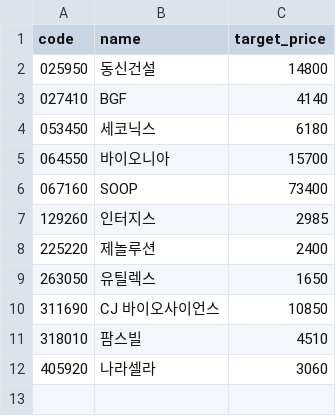
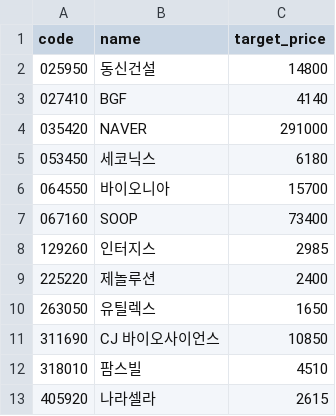
Before and after one commit to kgs3205/kgs1, a CSV file: targets_simple.csv, drawn as a sheet.

Commit message:
auto: update targets_simple.csv

```diff
--- a/targets_simple.csv
+++ b/targets_simple.csv
@@ -3,2 +3,3 @@
 027410,BGF,4140
+035420,NAVER,291000
 053450,세코닉스,6180
@@ -11,2 +12,2 @@
 318010,팜스빌,4510
-405920,나라셀라,3060
+405920,나라셀라,2615
```
